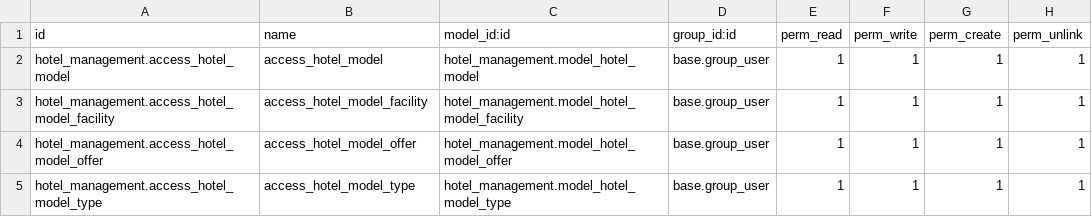
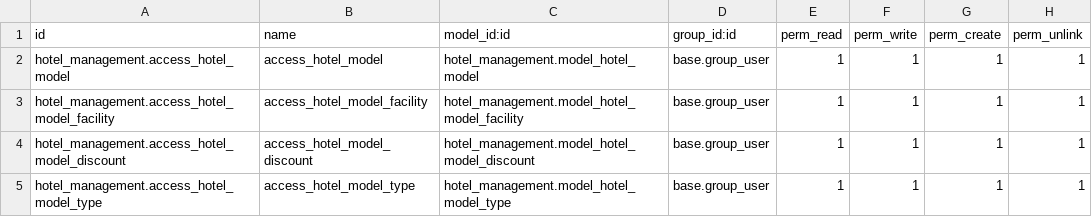
Before and after one commit to rija-odoo/hotel_management-self_module, a CSV file: hotel_management/security/ir.model.access.csv (was security/ir.model.access.csv), drawn as a sheet.

```diff
--- a/security/ir.model.access.csv
+++ b/hotel_management/security/ir.model.access.csv
@@ -3,3 +3,3 @@ hotel_management.access_hotel_model,access_hotel_model,hotel_management.model_ho
 hotel_management.access_hotel_model_facility,access_hotel_model_facility,hotel_management.model_hotel_model_facility,base.group_user,1,1,1,1
-hotel_management.access_hotel_model_offer,access_hotel_model_offer,hotel_management.model_hotel_model_offer,base.group_user,1,1,1,1
+hotel_management.access_hotel_model_discount,access_hotel_model_discount,hotel_management.model_hotel_model_discount,base.group_user,1,1,1,1
 hotel_management.access_hotel_model_type,access_hotel_model_type,hotel_management.model_hotel_model_type,base.group_user,1,1,1,1
```
Also changed, not shown: 19 other files.
